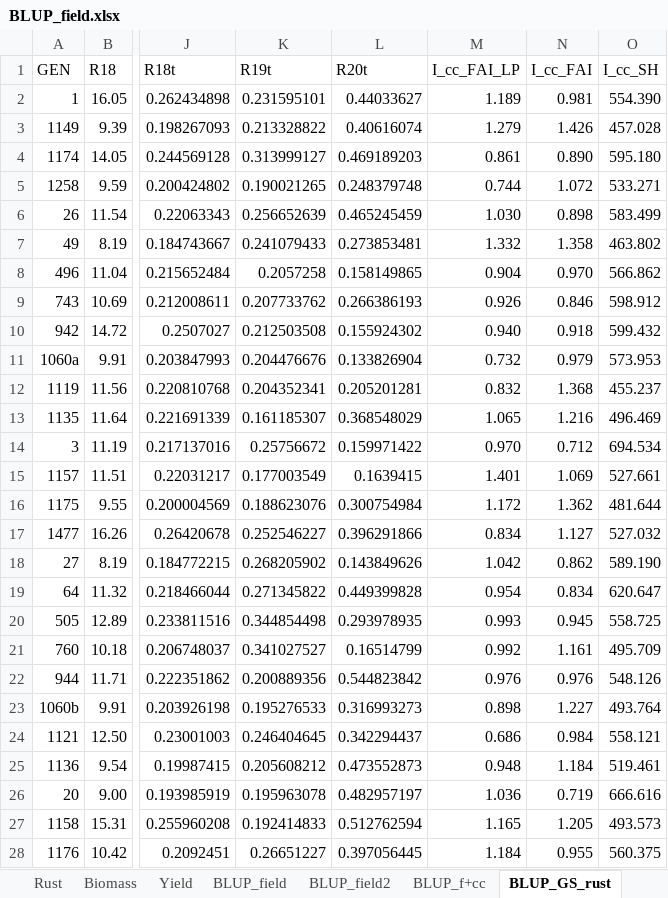
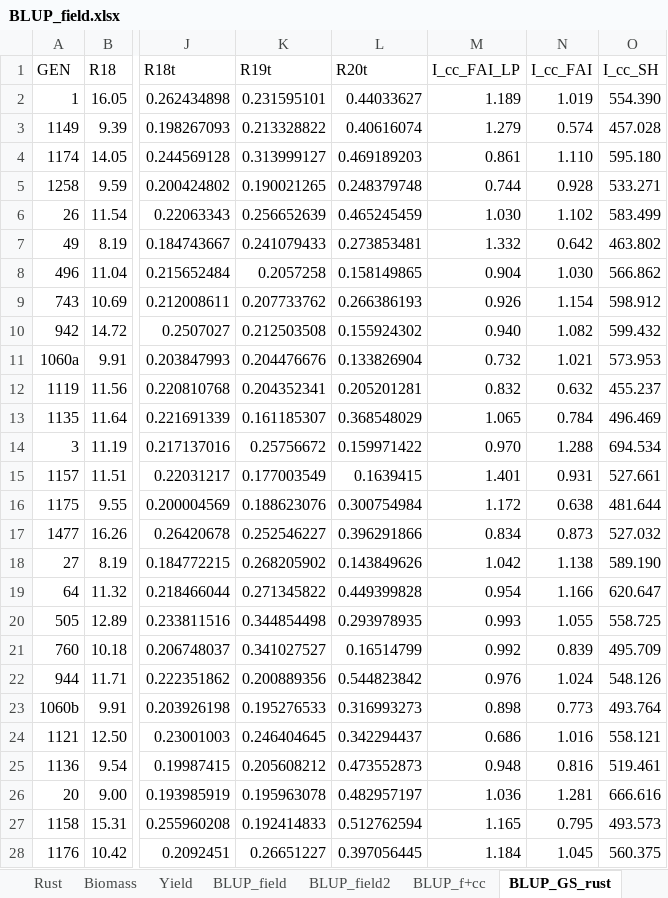
Before and after one commit to SalvaOsuna/Genomic-Selection, an Excel workbook: Genomic Selection_SALVA/data/BLUP_field.xlsx, sheet BLUP_GS_rust, drawn as a sheet; only a part is shown, gaps mark what is left out; values as stored, in another font and other column widths than the file's, no borders; the diff covers the shown part only; the diff names each change by its address in the sheet, - before the commit and + after, or states it on an @@ line.

```diff
--- a/Genomic Selection_SALVA/data/BLUP_field.xlsx (sheet BLUP_GS_rust)
+++ b/Genomic Selection_SALVA/data/BLUP_field.xlsx (sheet BLUP_GS_rust)
-N2 (I_cc_FAI): 0.981
+N2 (I_cc_FAI): 1.019
-N3 (I_cc_FAI): 1.426
+N3 (I_cc_FAI): 0.574
-N4 (I_cc_FAI): 0.890
+N4 (I_cc_FAI): 1.110
-N5 (I_cc_FAI): 1.072
+N5 (I_cc_FAI): 0.928
-N6 (I_cc_FAI): 0.898
+N6 (I_cc_FAI): 1.102
-N7 (I_cc_FAI): 1.358
+N7 (I_cc_FAI): 0.642
-N8 (I_cc_FAI): 0.970
+N8 (I_cc_FAI): 1.030
-N9 (I_cc_FAI): 0.846
+N9 (I_cc_FAI): 1.154
-N10 (I_cc_FAI): 0.918
+N10 (I_cc_FAI): 1.082
-N11 (I_cc_FAI): 0.979
+N11 (I_cc_FAI): 1.021
-N12 (I_cc_FAI): 1.368
+N12 (I_cc_FAI): 0.632
-N13 (I_cc_FAI): 1.216
+N13 (I_cc_FAI): 0.784
-N14 (I_cc_FAI): 0.712
+N14 (I_cc_FAI): 1.288
-N15 (I_cc_FAI): 1.069
+N15 (I_cc_FAI): 0.931
-N16 (I_cc_FAI): 1.362
+N16 (I_cc_FAI): 0.638
-N17 (I_cc_FAI): 1.127
+N17 (I_cc_FAI): 0.873
-N18 (I_cc_FAI): 0.862
+N18 (I_cc_FAI): 1.138
-N19 (I_cc_FAI): 0.834
+N19 (I_cc_FAI): 1.166
-N20 (I_cc_FAI): 0.945
+N20 (I_cc_FAI): 1.055
-N21 (I_cc_FAI): 1.161
+N21 (I_cc_FAI): 0.839
-N22 (I_cc_FAI): 0.976
+N22 (I_cc_FAI): 1.024
-N23 (I_cc_FAI): 1.227
+N23 (I_cc_FAI): 0.773
-N24 (I_cc_FAI): 0.984
+N24 (I_cc_FAI): 1.016
-N25 (I_cc_FAI): 1.184
+N25 (I_cc_FAI): 0.816
-N26 (I_cc_FAI): 0.719
+N26 (I_cc_FAI): 1.281
-N27 (I_cc_FAI): 1.205
+N27 (I_cc_FAI): 0.795
-N28 (I_cc_FAI): 0.955
+N28 (I_cc_FAI): 1.045
```
Also changed, not shown: 291 edited cells elsewhere in this sheet, sheet BLUP_field2, 6 other files.
